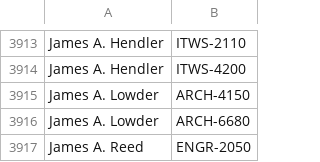
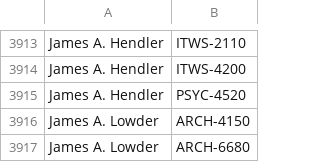
Before and after one commit to quatalog/data, a CSV file: courses.csv, drawn as a sheet; only a part is shown, gaps mark what is left out; the shorter side is filled out with more unchanged rows.

Commit message:
Tue Nov 17 03:50:29 UTC 2026

```diff
--- a/courses.csv
+++ b/courses.csv
@@ -3914,2 +3914,3 @@
 "James A. Hendler","ITWS-4200"
+"James A. Hendler","PSYC-4520"
 "James A. Lowder","ARCH-4150"
```
